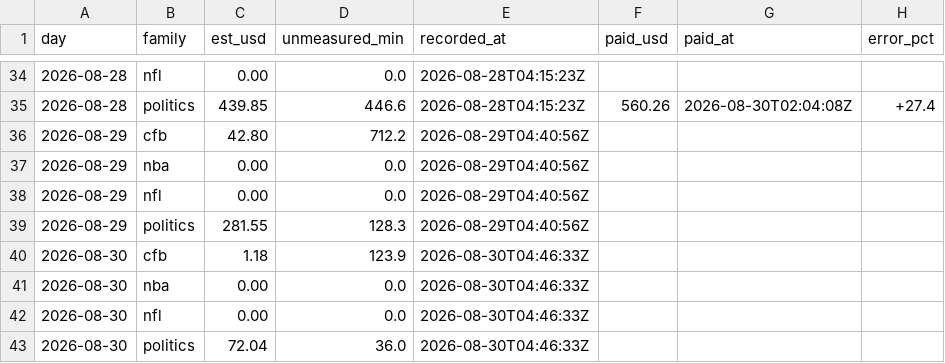
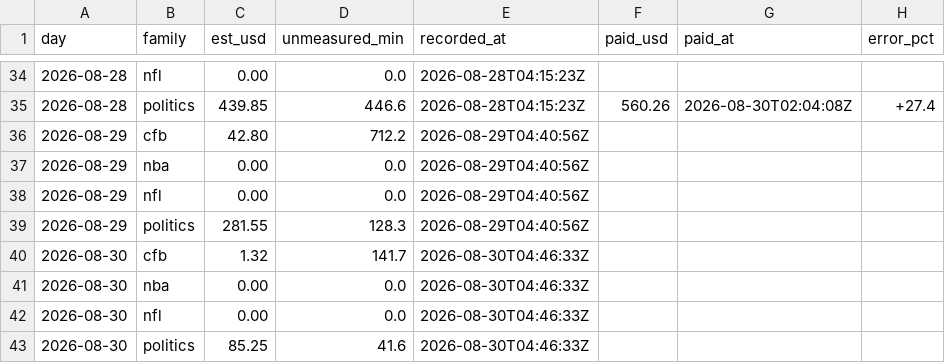
Before and after one commit to christophercox2-boop/liquidity-rewards, a CSV file: data/estimates.csv, drawn as a sheet; only a part is shown, gaps mark what is left out.

Commit message:
estimates: 2 rows [skip ci]

```diff
--- a/data/estimates.csv
+++ b/data/estimates.csv
@@ -39,5 +39,5 @@ day,family,est_usd,unmeasured_min,recorded_at,paid_usd,paid_at,error_pct
 2026-08-29,politics,281.55,128.3,2026-08-29T04:40:56Z,,,
-2026-08-30,cfb,1.18,123.9,2026-08-30T04:46:33Z,,,
+2026-08-30,cfb,1.32,141.7,2026-08-30T04:46:33Z,,,
 2026-08-30,nba,0.00,0.0,2026-08-30T04:46:33Z,,,
 2026-08-30,nfl,0.00,0.0,2026-08-30T04:46:33Z,,,
-2026-08-30,politics,72.04,36.0,2026-08-30T04:46:33Z,,,
+2026-08-30,politics,85.25,41.6,2026-08-30T04:46:33Z,,,
```
